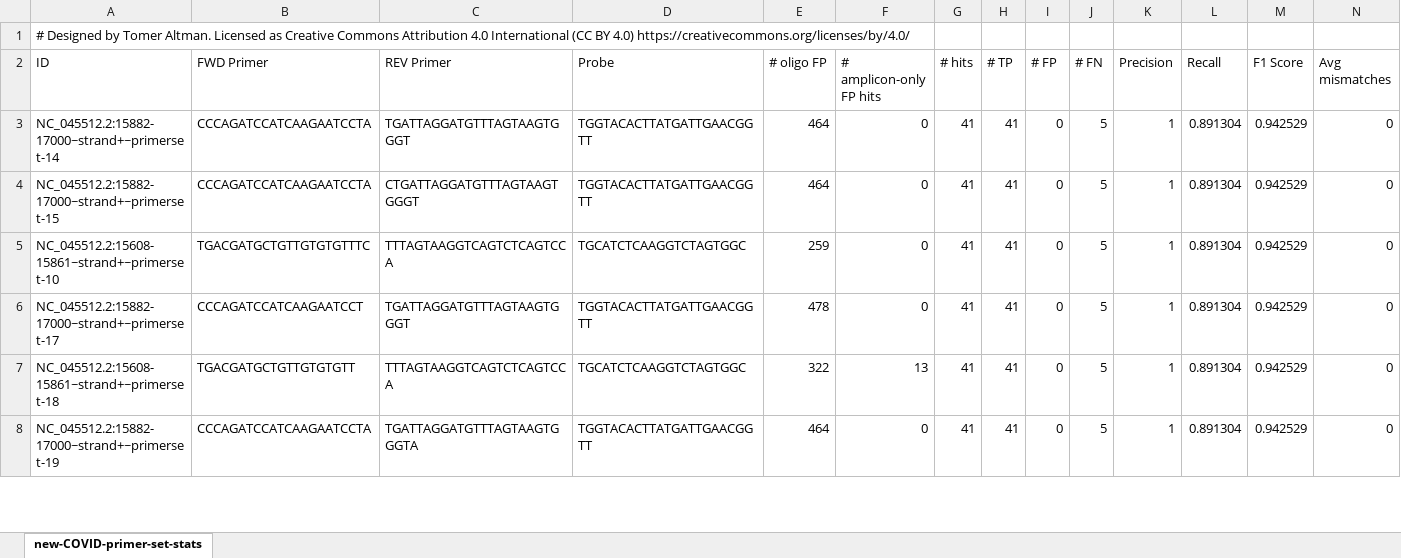
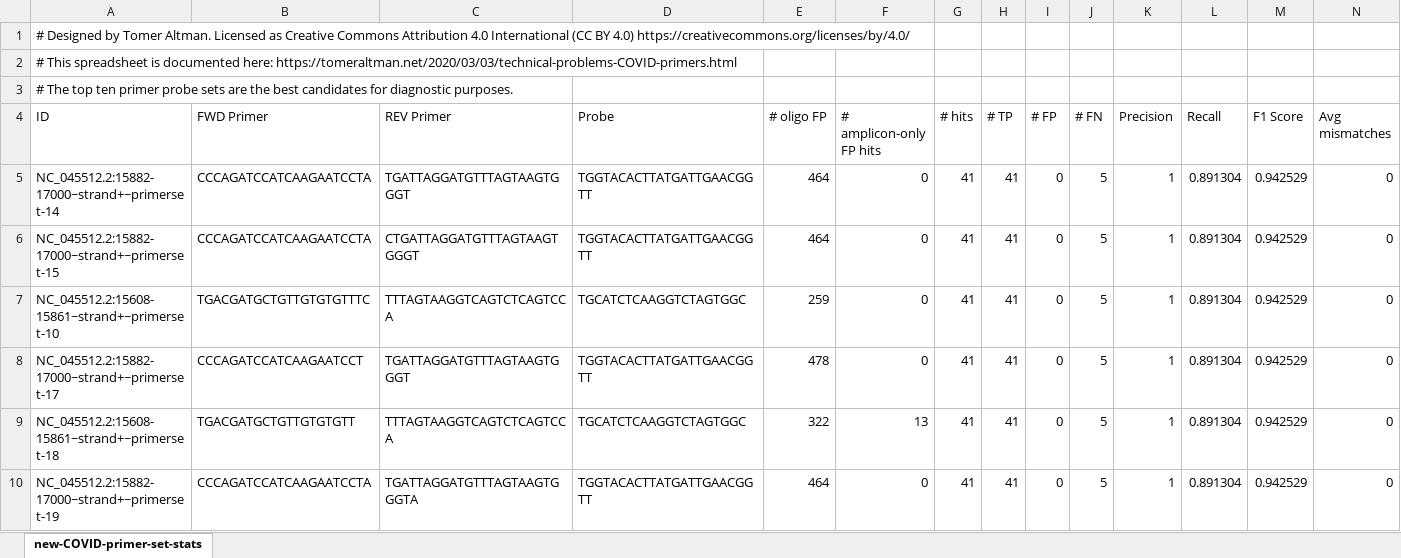
Before and after one commit to taltman/taltman.github.io, an Excel workbook: assets/new-COVID-primer-set-stats.xlsx, sheet new-COVID-primer-set-stats, drawn as a sheet; only a part is shown; values as stored, in another font and other column widths than the file's, no borders; rows hold the shown columns only; the diff names each change by its address in the sheet, - before the commit and + after, or states it on an @@ line.

```diff
--- a/assets/new-COVID-primer-set-stats.xlsx (sheet new-COVID-primer-set-stats)
+++ b/assets/new-COVID-primer-set-stats.xlsx (sheet new-COVID-primer-set-stats)
+row 2: # This spreadsheet is documented here: https://tomeraltman.net/2020/03/03/technical-problems-COVID-primers.html
+row 3: # The top ten primer probe sets are the best candidates for diagnostic purposes.
```
Also changed, not shown: 2 other files.
